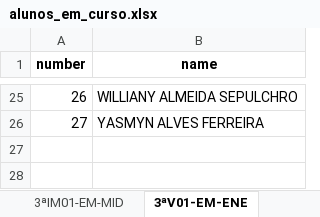
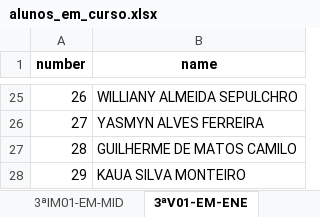
Before and after one commit to renatoanndrade/seges, an Excel workbook: output/alunos_em_curso.xlsx, sheet 3ªV01-EM-ENE, drawn as a sheet; only a part is shown, gaps mark what is left out; values as stored, in another font and other column widths than the file's, no borders; the diff names each change by its address in the sheet, - before the commit and + after, or states it on an @@ line.

```diff
--- a/output/alunos_em_curso.xlsx (sheet 3ªV01-EM-ENE)
+++ b/output/alunos_em_curso.xlsx (sheet 3ªV01-EM-ENE)
+row 27: 28 | GUILHERME DE MATOS CAMILO
+row 28: 29 | KAUA SILVA MONTEIRO
```
Also changed, not shown: sheet 1ªV02-EM-LCH, sheet 2ªIM01-EM-MCN, sheet 2ªIM02-EM-LCH, sheet 2ªIM01-EM-LCH, sheet 1ªIM02-EM-LCH, sheet 1ªV01-EM-LCH, 2 more sheets, 2 other files.
